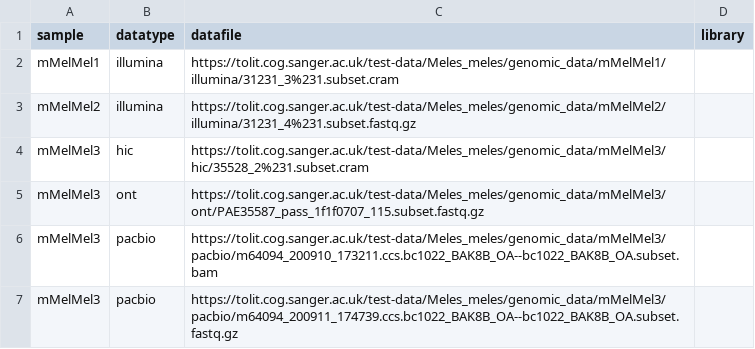
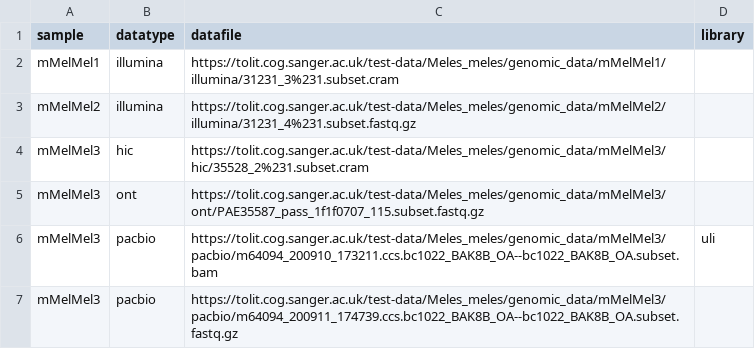
Before and after one commit to sanger-tol/readmapping, a CSV file: assets/samplesheet_s3.csv, drawn as a sheet.

Commit message:
set file for testing uli subworkflow

```diff
--- a/assets/samplesheet_s3.csv
+++ b/assets/samplesheet_s3.csv
@@ -5,3 +5,3 @@ mMelMel3,hic,https://tolit.cog.sanger.ac.uk/test-data/Meles_meles/genomic_data/m
 mMelMel3,ont,https://tolit.cog.sanger.ac.uk/test-data/Meles_meles/genomic_data/mMelMel3/ont/PAE35587_pass_1f1f0707_115.subset.fastq.gz,
-mMelMel3,pacbio,https://tolit.cog.sanger.ac.uk/test-data/Meles_meles/genomic_data/mMelMel3/pacbio/m64094_200910_173211.ccs.bc1022_BAK8B_OA--bc1022_BAK8B_OA.subset.bam,
+mMelMel3,pacbio,https://tolit.cog.sanger.ac.uk/test-data/Meles_meles/genomic_data/mMelMel3/pacbio/m64094_200910_173211.ccs.bc1022_BAK8B_OA--bc1022_BAK8B_OA.subset.bam,uli
 mMelMel3,pacbio,https://tolit.cog.sanger.ac.uk/test-data/Meles_meles/genomic_data/mMelMel3/pacbio/m64094_200911_174739.ccs.bc1022_BAK8B_OA--bc1022_BAK8B_OA.subset.fastq.gz,
```
